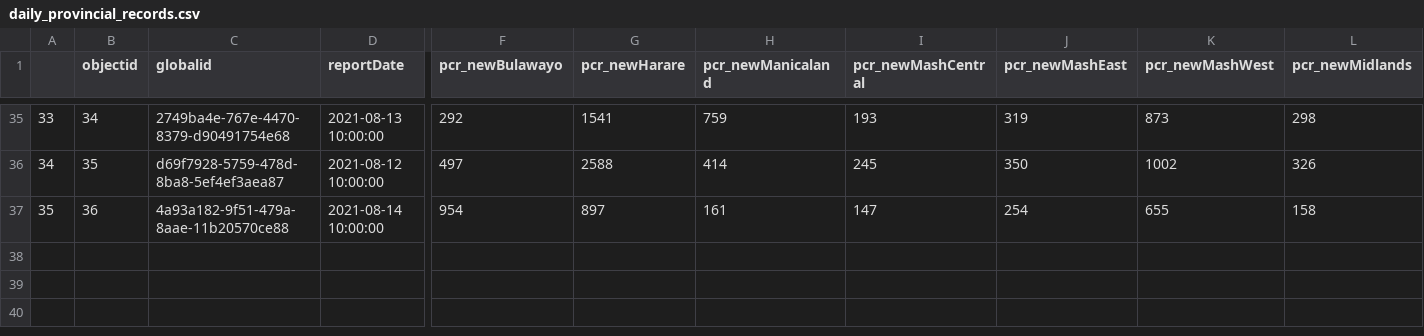
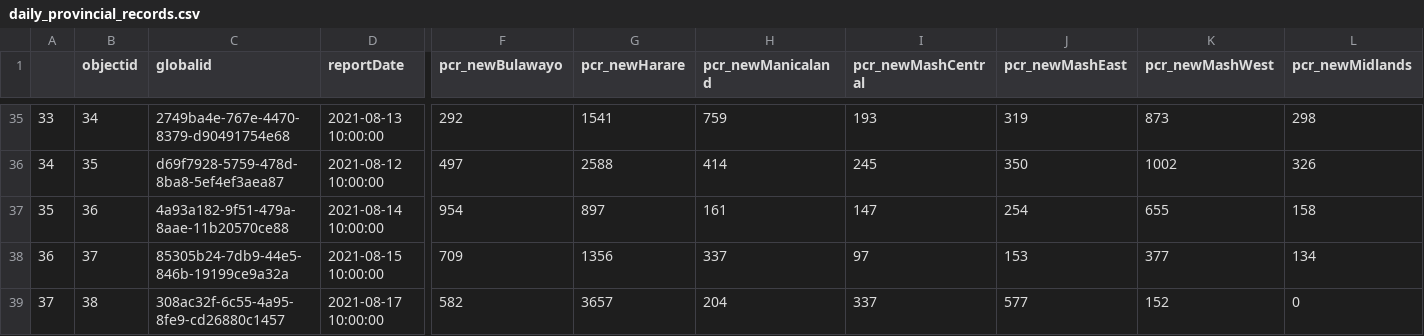
Before and after one commit to African-Surveyors-Connect/Zimbabwe-COVID-19-Data, a CSV file: time_series_data/daily_provincial_records.csv, drawn as a sheet; only a part is shown, gaps mark what is left out; rows hold the shown columns only; the diff names each change by its address in the sheet, - before the commit and + after, or states it on an @@ line.

Commit message:
latest data updates

```diff
--- a/time_series_data/daily_provincial_records.csv
+++ b/time_series_data/daily_provincial_records.csv
+row 38: 36 | 37 | 85305b24-7db9-44e5-846b-19199ce9a32a | 2021-08-15 10:00:00 | 709 | 1356 | 337 | 97 | 153 | 377 | 134
+row 39: 37 | 38 | 308ac32f-6c55-4a95-8fe9-cd26880c1457 | 2021-08-17 10:00:00 | 582 | 3657 | 204 | 337 | 577 | 152 | 0
```
Also changed, not shown: Provincial/current_prov_stats.csv, time_series_data/daily_cumulative_records.csv, 1 other file.
